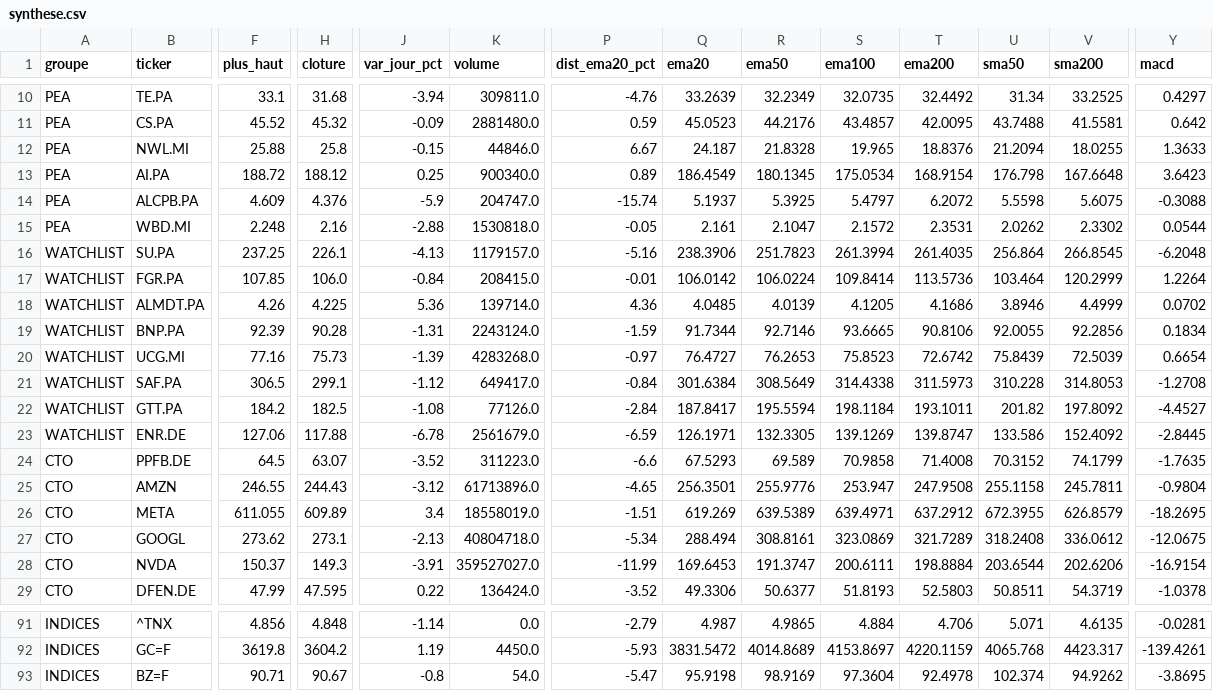
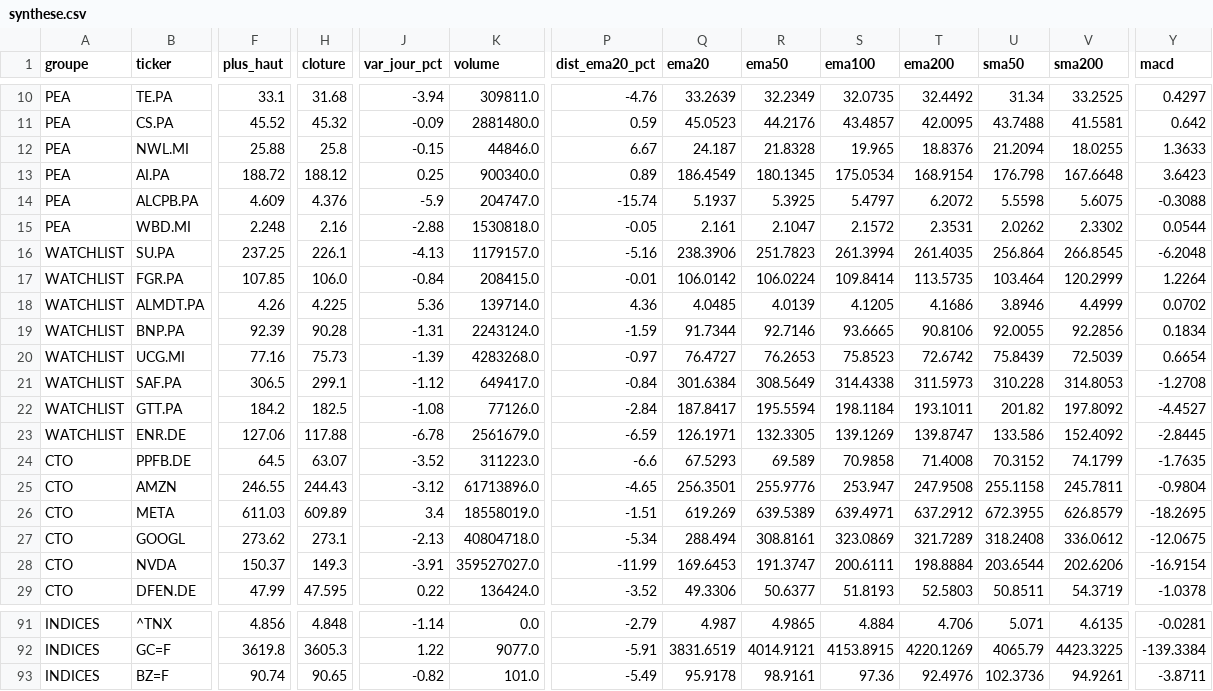
Before and after one commit to hay2ra/analyse-technique, a CSV file: data/synthese.csv, drawn as a sheet; only a part is shown, gaps mark what is left out; the diff covers the shown part only; the diff names each change by its address in the sheet, - before the commit and + after, or states it on an @@ line.

```diff
--- a/data/synthese.csv
+++ b/data/synthese.csv
-T17 (ema200): 113.5736
+T17 (ema200): 113.5735
-F26 (plus_haut): 611.055
+F26 (plus_haut): 611.03
-H92 (cloture): 3604.2
+H92 (cloture): 3605.3
-J92 (var_jour_pct): 1.19
+J92 (var_jour_pct): 1.22
-K92 (volume): 4450.0
+K92 (volume): 9077.0
-P92 (dist_ema20_pct): -5.93
+P92 (dist_ema20_pct): -5.91
-Q92 (ema20): 3831.5472
+Q92 (ema20): 3831.6519
-R92 (ema50): 4014.8689
+R92 (ema50): 4014.9121
-S92 (ema100): 4153.8697
+S92 (ema100): 4153.8915
-T92 (ema200): 4220.1159
+T92 (ema200): 4220.1269
-U92 (sma50): 4065.768
+U92 (sma50): 4065.79
-V92 (sma200): 4423.317
+V92 (sma200): 4423.3225
-Y92 (macd): -139.4261
+Y92 (macd): -139.3384
-F93 (plus_haut): 90.71
+F93 (plus_haut): 90.74
-H93 (cloture): 90.67
+H93 (cloture): 90.65
-J93 (var_jour_pct): -0.8
+J93 (var_jour_pct): -0.82
-K93 (volume): 54.0
+K93 (volume): 101.0
-P93 (dist_ema20_pct): -5.47
+P93 (dist_ema20_pct): -5.49
-Q93 (ema20): 95.9198
+Q93 (ema20): 95.9178
-R93 (ema50): 98.9169
+R93 (ema50): 98.9161
-S93 (ema100): 97.3604
+S93 (ema100): 97.36
-T93 (ema200): 92.4978
+T93 (ema200): 92.4976
-U93 (sma50): 102.374
+U93 (sma50): 102.3736
-V93 (sma200): 94.9262
+V93 (sma200): 94.9261
-Y93 (macd): -3.8695
+Y93 (macd): -3.8711
```
Also changed, not shown: 67 edited cells elsewhere in this file, data/scan.csv, 6 other files.
